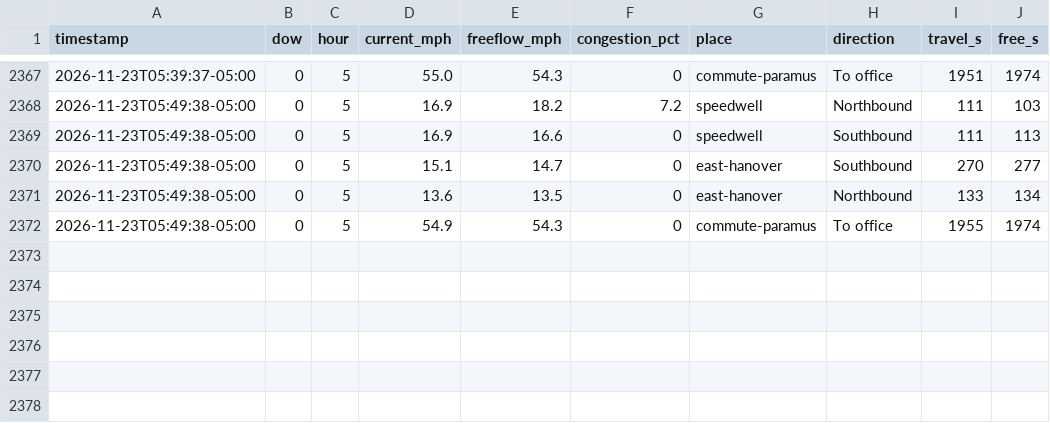
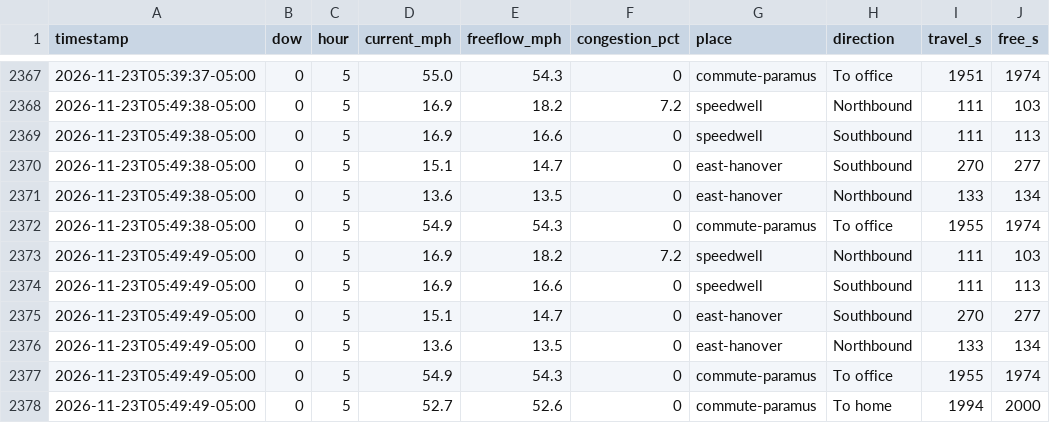
Before and after one commit to kbruett/home-traffic, a CSV file: data/places_log.csv, drawn as a sheet; only a part is shown, gaps mark what is left out; the diff names each change by its address in the sheet, - before the commit and + after, or states it on an @@ line.

```diff
--- a/data/places_log.csv
+++ b/data/places_log.csv
+row 2373: 2026-11-23T05:49:49-05:00 | 0 | 5 | 16.9 | 18.2 | 7.2 | speedwell | Northbound | 111 | 103
+row 2374: 2026-11-23T05:49:49-05:00 | 0 | 5 | 16.9 | 16.6 | 0 | speedwell | Southbound | 111 | 113
+row 2375: 2026-11-23T05:49:49-05:00 | 0 | 5 | 15.1 | 14.7 | 0 | east-hanover | Southbound | 270 | 277
+row 2376: 2026-11-23T05:49:49-05:00 | 0 | 5 | 13.6 | 13.5 | 0 | east-hanover | Northbound | 133 | 134
+row 2377: 2026-11-23T05:49:49-05:00 | 0 | 5 | 54.9 | 54.3 | 0 | commute-paramus | To office | 1955 | 1974
+row 2378: 2026-11-23T05:49:49-05:00 | 0 | 5 | 52.7 | 52.6 | 0 | commute-paramus | To home | 1994 | 2000
```
Also changed, not shown: data/traffic_log.csv.
